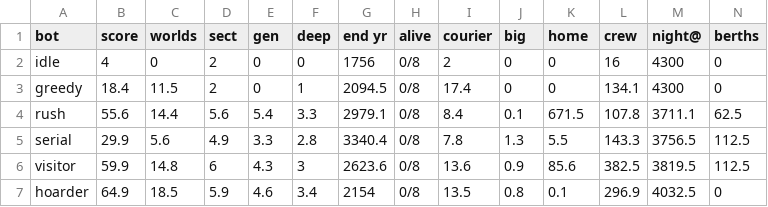
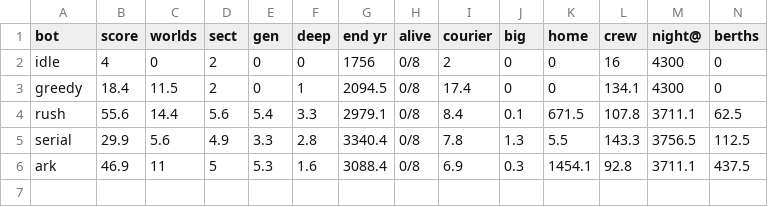
Before and after one commit to bakenton/last-berth, a TSV file: tools/sim-baseline.tsv, drawn as a sheet; only a part is shown; removed rows and columns are numbered as before the commit, all else as after; rows hold the shown columns only; the diff names each change by its address in the sheet, - before the commit and + after, or states it on an @@ line.

```diff
--- a/tools/sim-baseline.tsv
+++ b/tools/sim-baseline.tsv
-row 6: visitor | 59.9 | 14.8 | 6 | 4.3 | 3 | 2623.6 | 0/8 | 13.6 | 0.9 | 85.6 | 382.5 | 3819.5 | 112.5
-row 7: hoarder | 64.9 | 18.5 | 5.9 | 4.6 | 3.4 | 2154 | 0/8 | 13.5 | 0.8 | 0.1 | 296.9 | 4032.5 | 0
+row 6: ark | 46.9 | 11 | 5 | 5.3 | 1.6 | 3088.4 | 0/8 | 6.9 | 0.3 | 1454.1 | 92.8 | 3711.1 | 437.5
```
Also changed, not shown: 1 other file.
